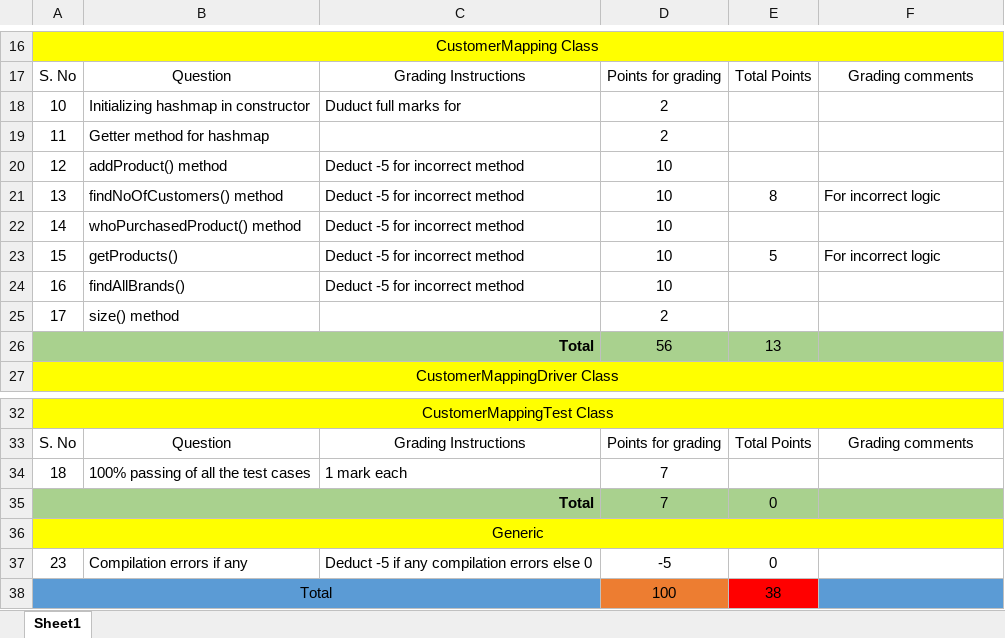
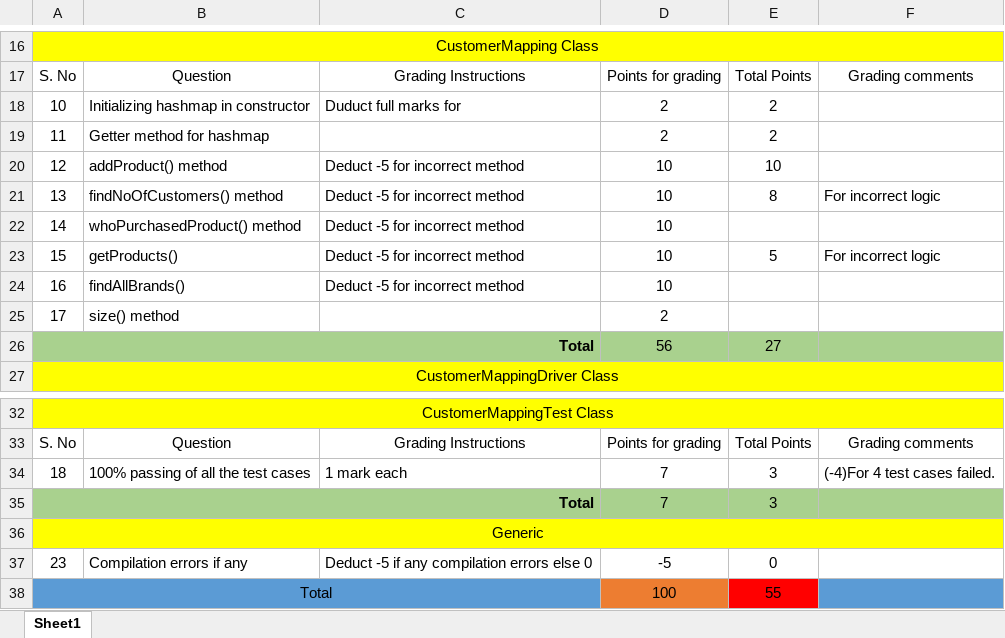
Before and after one commit to vennela-cheekoti/LabExam3Rubrics, an Excel workbook: Kumbham_LabExam03Grading.xlsx, sheet Sheet1, drawn as a sheet; only a part is shown, gaps mark what is left out; values as stored, in another font and other column widths than the file's, no borders; table styles not drawn; the diff names each change by its address in the sheet, - before the commit and + after, or states it on an @@ line.

```diff
--- a/Kumbham_LabExam03Grading.xlsx (sheet Sheet1)
+++ b/Kumbham_LabExam03Grading.xlsx (sheet Sheet1)
-E18:E19: (empty)
+E18:E19: 2
-E20: (empty)
+E20: 10
-E26: 13
+E26: 27
-E34: (empty)
+E34: 3
-F34: (empty)
+F34: (-4)For 4 test cases failed.
-E35: 0
+E35: 3
-E38: 38
+E38: 55
```
Also changed, not shown: Goriparthi_LabExam03Grading.xlsx, Kunta_LabExam03Grading.xlsx, 6 other files.
